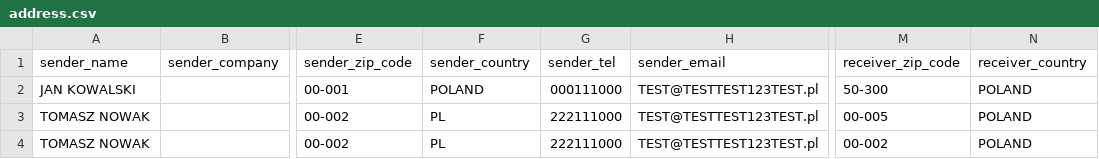
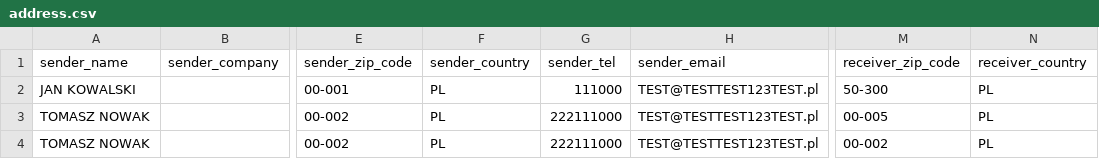
Before and after one commit to jtkprojektpl/php-junior-recruitment-task, a CSV file: source/address.csv, drawn as a sheet; only a part is shown, gaps mark what is left out; the diff names each change by its address in the sheet, - before the commit and + after, or states it on an @@ line.

Commit message:
Country codes update
Country input data should be in ISO 3166-1 alfa-2 format (basically two letter codes e.g 'PL') so I changed the input in the CSV file because API was telling me that country string cannot be empty, even though it wansn't.  Simple function would do the work as well. :)

```diff
--- a/source/address.csv
+++ b/source/address.csv
-F2 (sender_country): POLAND
+F2 (sender_country): PL
-G2 (sender_tel): 000111000
+G2 (sender_tel): 111000
-N2:N4 (receiver_country): POLAND
+N2:N4 (receiver_country): PL
```
